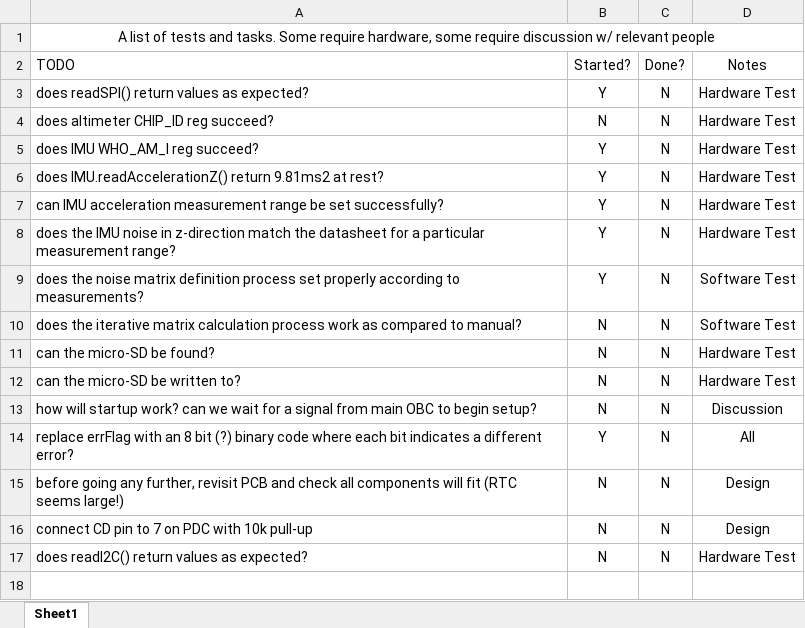
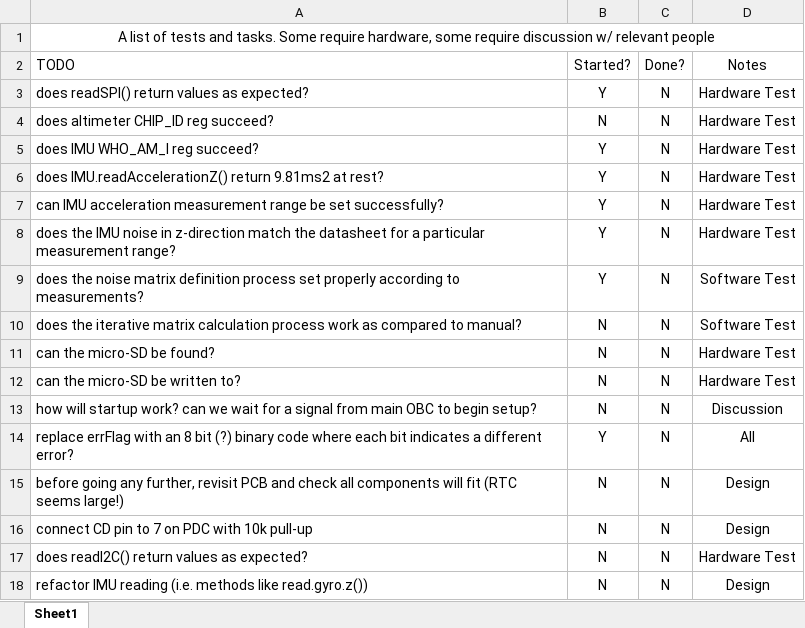
Before and after one commit to SunSat-Avionics/Avionics-Code-for-Arduino-, an Excel workbook: PDC/helperFiles/testsAndTodo.xlsx, sheet Sheet1, drawn as a sheet; values as stored, in another font and other column widths than the file's, no borders; conditional formats not drawn; the diff names each change by its address in the sheet, - before the commit and + after, or states it on an @@ line.

Commit message:
added gyroscope setup and read functions

```diff
--- a/PDC/helperFiles/testsAndTodo.xlsx (sheet Sheet1)
+++ b/PDC/helperFiles/testsAndTodo.xlsx (sheet Sheet1)
+row 18: refactor IMU reading (i.e. methods like read.gyro.z()) | N | N | Design
```
Also changed, not shown: 3 other files.
